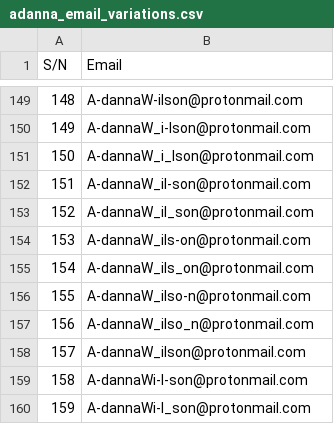
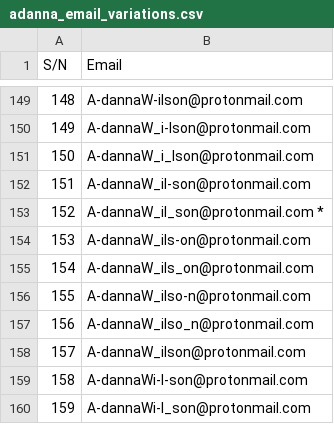
Before and after one commit to theoriginal2/my-glogin, a CSV file: adanna_email_variations.csv, drawn as a sheet; only a part is shown, gaps mark what is left out.

Commit message:
Update adanna_email_variations.csv

```diff
--- a/adanna_email_variations.csv
+++ b/adanna_email_variations.csv
@@ -152,3 +152,3 @@ S/N,Email
 151,A-dannaW_il-son@protonmail.com
-152,A-dannaW_il_son@protonmail.com
+152,A-dannaW_il_son@protonmail.com *
 153,A-dannaW_ils-on@protonmail.com
```
